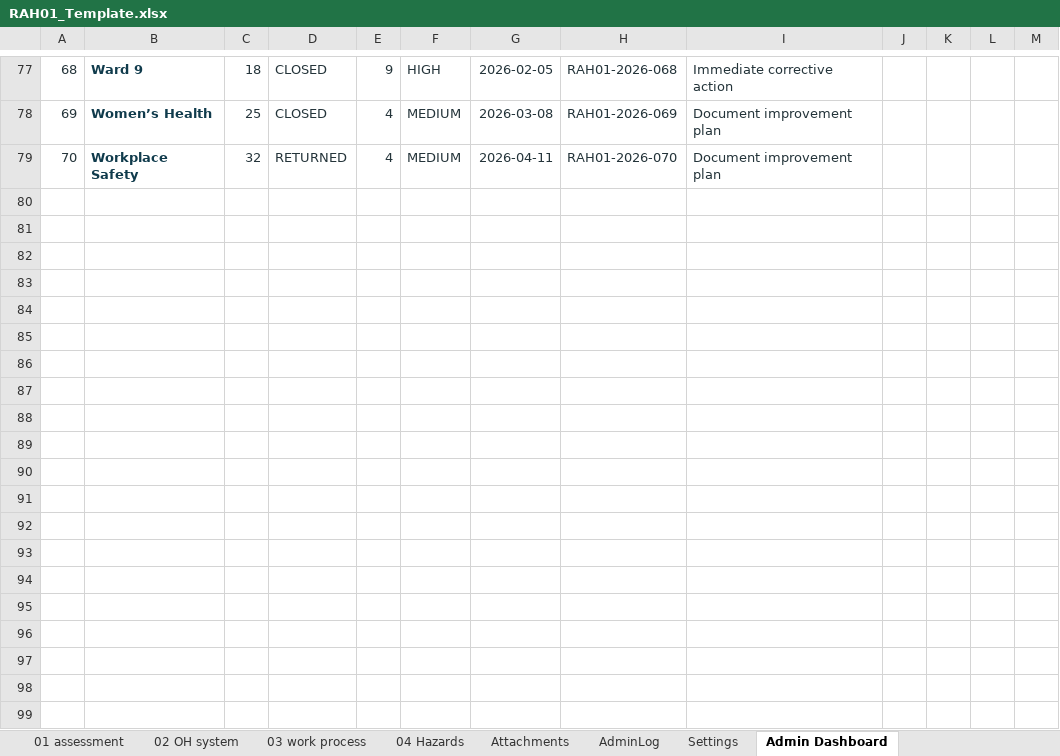
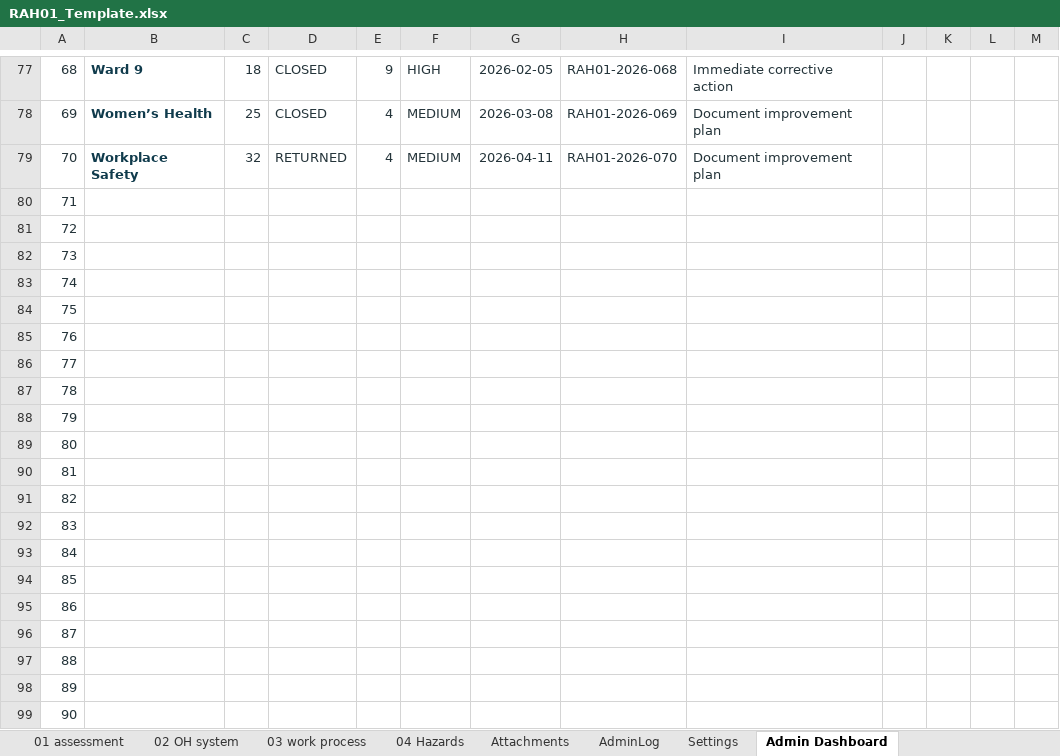
Before and after one commit to taewat07/OpenRAH.01, an Excel workbook: RAH01_Template.xlsx, sheet Admin Dashboard, drawn as a sheet; only a part is shown, gaps mark what is left out; values as stored, in another font and other column widths than the file's, no borders; charts and pictures and conditional formats not drawn; the diff covers the shown part only; the diff names each change by its address in the sheet, - before the commit and + after, or states it on an @@ line.

```diff
--- a/RAH01_Template.xlsx (sheet Admin Dashboard)
+++ b/RAH01_Template.xlsx (sheet Admin Dashboard)
+row 80: 71
+row 81: 72
+row 82: 73
+row 83: 74
+row 84: 75
+row 85: 76
+row 86: 77
+row 87: 78
+row 88: 79
+row 89: 80
+row 90: 81
+row 91: 82
+row 92: 83
+row 93: 84
+row 94: 85
+row 95: 86
+row 96: 87
+row 97: 88
+row 98: 89
+row 99: 90
```
Also changed, not shown: 60 added rows elsewhere in this sheet, sheet Settings, charts or pictures, 6 other files.
